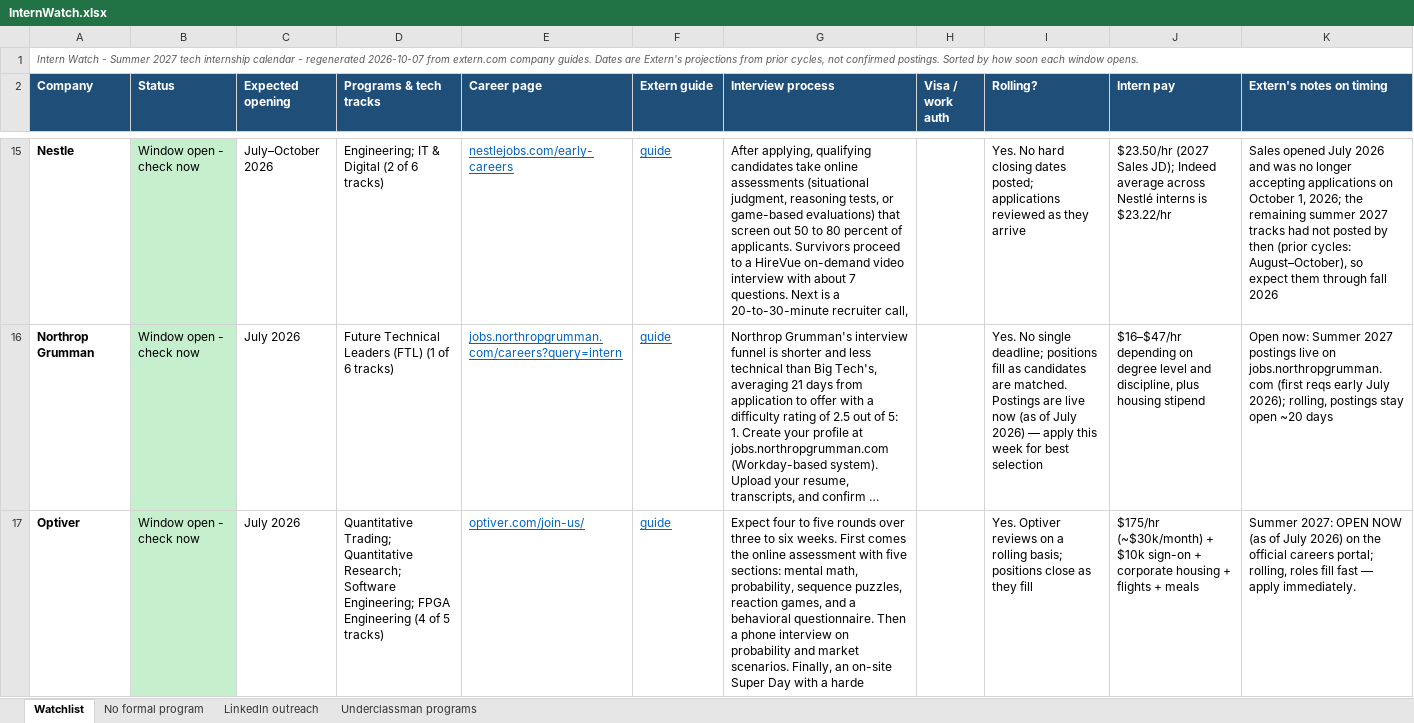
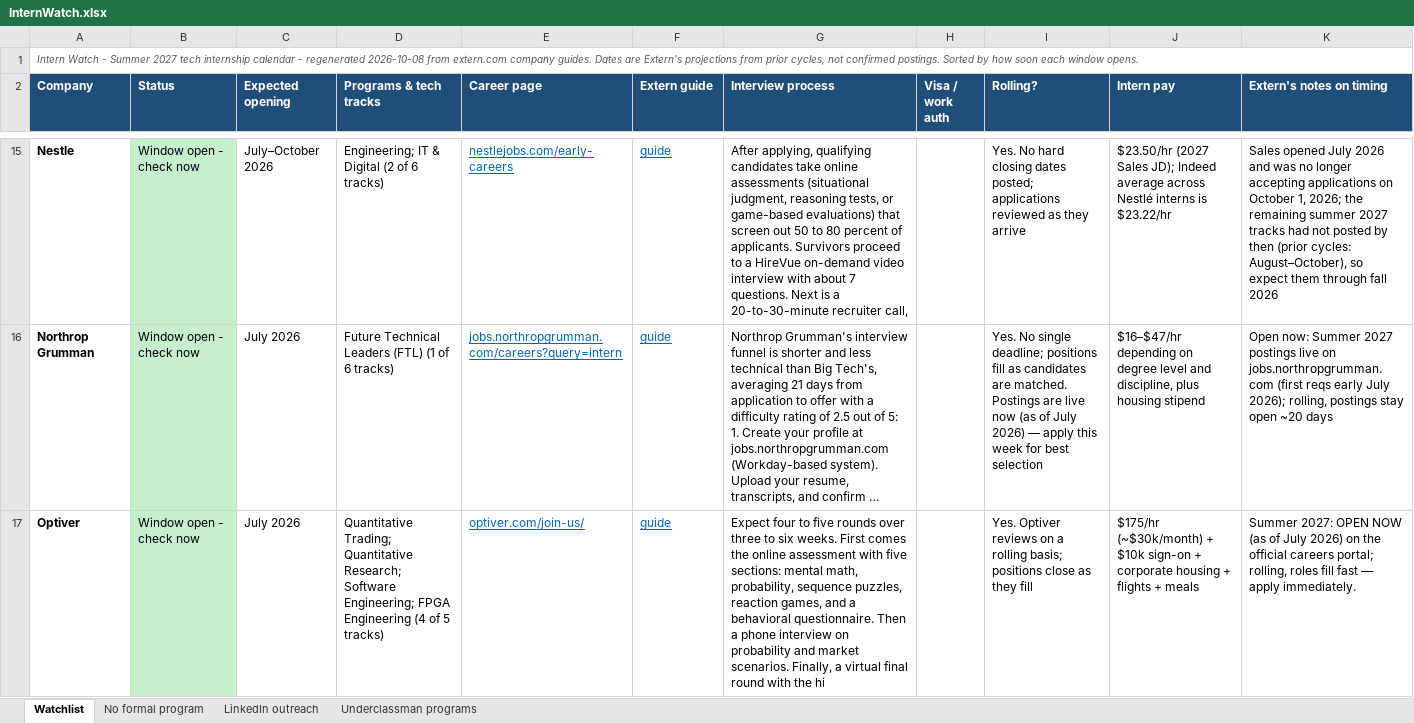
Before and after one commit to pranavrevuri/intern-watch, an Excel workbook: InternWatch.xlsx, sheet Watchlist, drawn as a sheet; only a part is shown, gaps mark what is left out; long unchanged cells end in …; values as stored, in another font and other column widths than the file's, no borders; the diff covers the shown part only; the diff names each change by its address in the sheet, - before the commit and + after, or states it on an @@ line.

```diff
--- a/InternWatch.xlsx (sheet Watchlist)
+++ b/InternWatch.xlsx (sheet Watchlist)
-A1 (Company): …- regenerated 2026-10-07 from extern.com…
+A1 (Company): …- regenerated 2026-10-08 from extern.com…
-G17 (Interview process): …scenarios. Finally, an on-site Super Day with a harde
+G17 (Interview process): …scenarios. Finally, a virtual final round with the hi
```
Also changed, not shown: 3 added rows, 3 removed rows and 4 edited cells elsewhere in this sheet, sheet Underclassman programs, sheet LinkedIn outreach, 1 other file.
